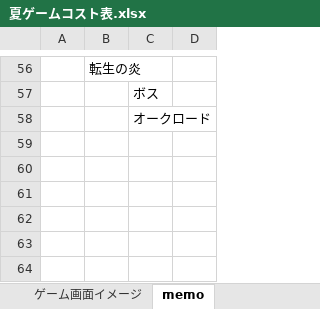
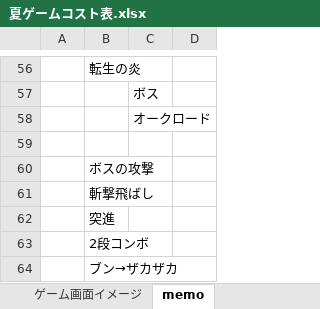
Before and after one commit to Tiger5286/SummerGame_2026, an Excel workbook: 夏ゲームコスト表.xlsx, sheet memo, drawn as a sheet; only a part is shown, gaps mark what is left out; values as stored, in another font and other column widths than the file's, no borders; the diff names each change by its address in the sheet, - before the commit and + after, or states it on an @@ line.

```diff
--- a/夏ゲームコスト表.xlsx (sheet memo)
+++ b/夏ゲームコスト表.xlsx (sheet memo)
+row 59: (empty)
+row 60:  | ボスの攻撃
+row 61:  | 斬撃飛ばし
+row 62:  | 突進
+row 63:  | 2段コンボ
+row 64:  | ブン→ザカザカ
```
Also changed, not shown: sheet コスト表.
